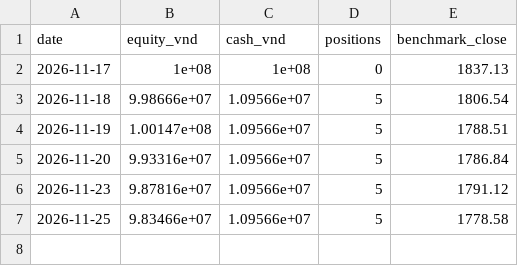
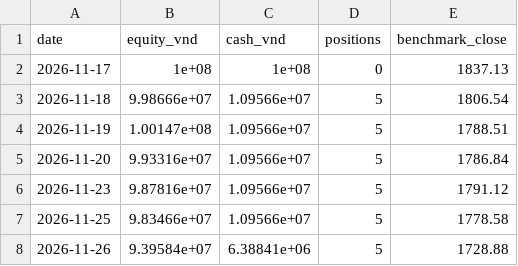
Before and after one commit to nguyenbaanh7779/market-radar, a CSV file: equity.csv, drawn as a sheet.

```diff
--- a/equity.csv
+++ b/equity.csv
@@ -7 +7,2 @@ date,equity_vnd,cash_vnd,positions,benchmark_close
 2026-11-25,9.83466e+07,1.09566e+07,5,1778.58
+2026-11-26,9.39584e+07,6.38841e+06,5,1728.88
```
Also changed, not shown: orders.csv, trades.csv, 5 other files.
